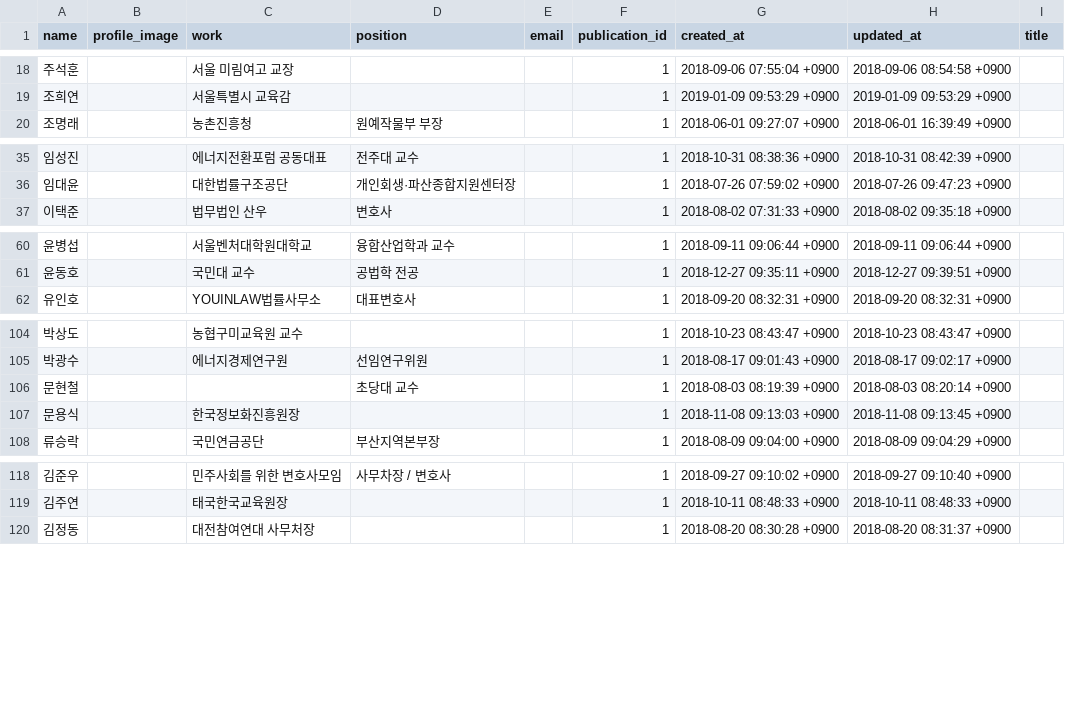
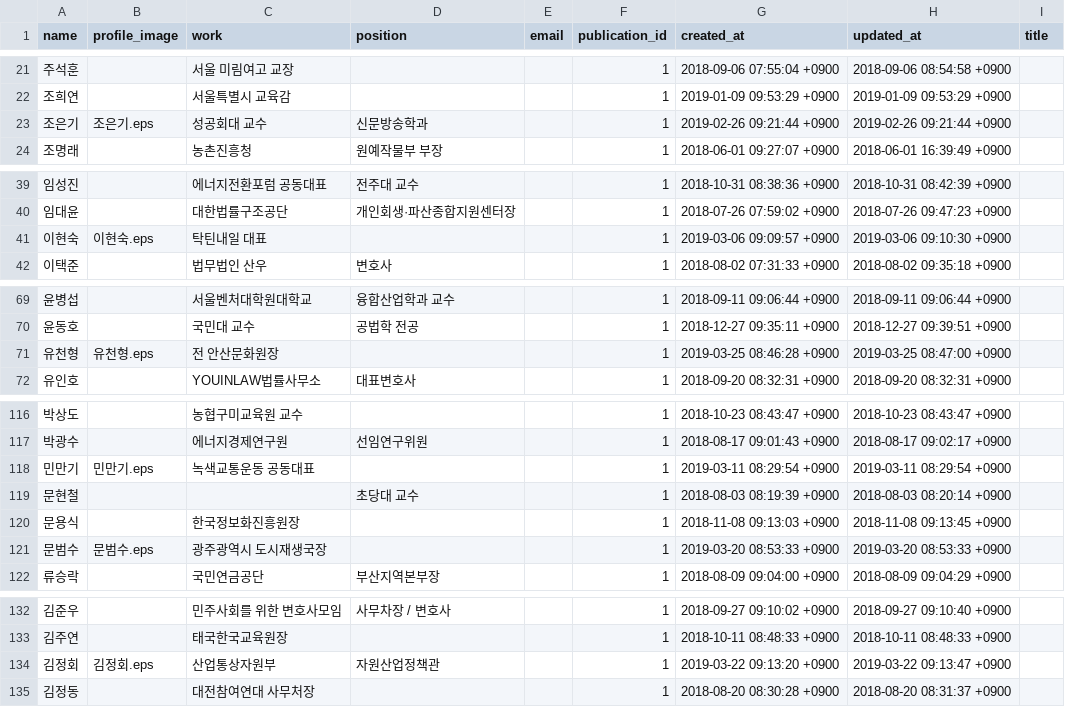
Before and after one commit to smartfty/style_guide, a CSV file: public/1/profile/data.csv, drawn as a sheet; only a part is shown, gaps mark what is left out; the diff covers the shown part only; the diff names each change by its address in the sheet, - before the commit and + after, or states it on an @@ line.

```diff
--- a/public/1/profile/data.csv
+++ b/public/1/profile/data.csv
+row 23: 조은기 | 조은기.eps | 성공회대 교수 | 신문방송학과 |  | 1 | 2019-02-26 09:21:44 +0900 | 2019-02-26 09:21:44 +0900
+row 41: 이현숙 | 이현숙.eps | 탁틴내일 대표 |  |  | 1 | 2019-03-06 09:09:57 +0900 | 2019-03-06 09:10:30 +0900
+row 71: 유천형 | 유천형.eps | 전 안산문화원장 |  |  | 1 | 2019-03-25 08:46:28 +0900 | 2019-03-25 08:47:00 +0900
+row 118: 민만기 | 민만기.eps | 녹색교통운동 공동대표 |  |  | 1 | 2019-03-11 08:29:54 +0900 | 2019-03-11 08:29:54 +0900
+row 121: 문범수 | 문범수.eps | 광주광역시 도시재생국장 |  |  | 1 | 2019-03-20 08:53:33 +0900 | 2019-03-20 08:53:33 +0900
+row 134: 김정회 | 김정회.eps | 산업통상자원부 | 자원산업정책관 |  | 1 | 2019-03-22 09:13:20 +0900 | 2019-03-22 09:13:47 +0900
```
Also changed, not shown: 12 added rows elsewhere in this file, public/1/opinion/data.csv, public/1/section/sections.csv, 16 other files.
